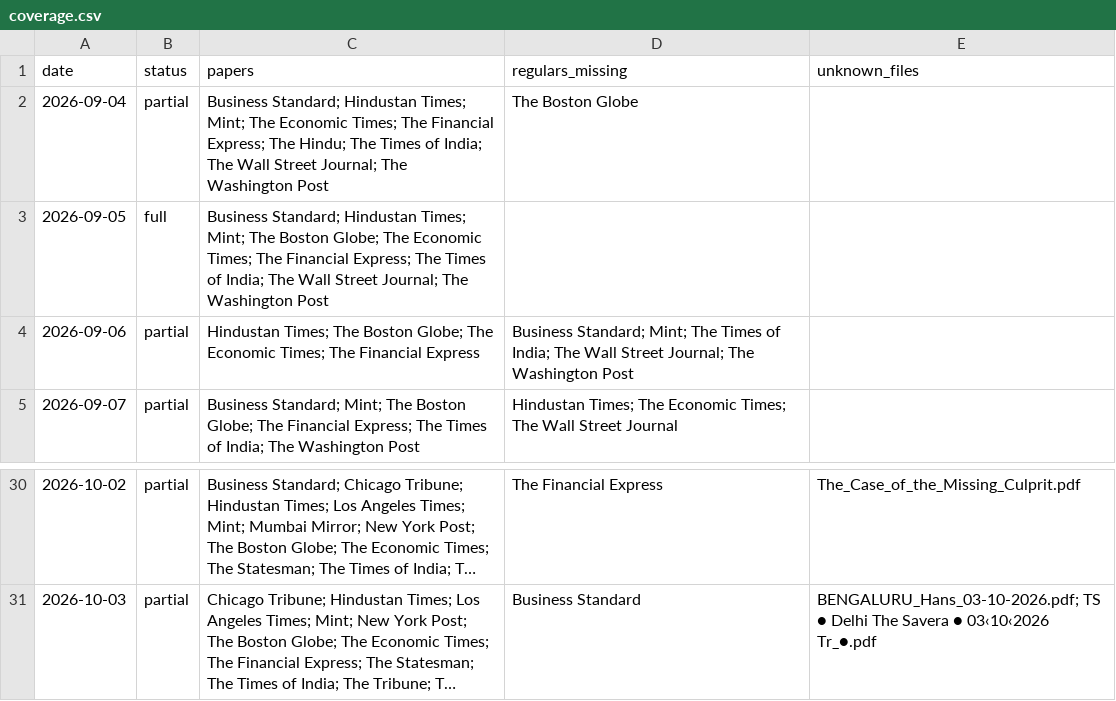
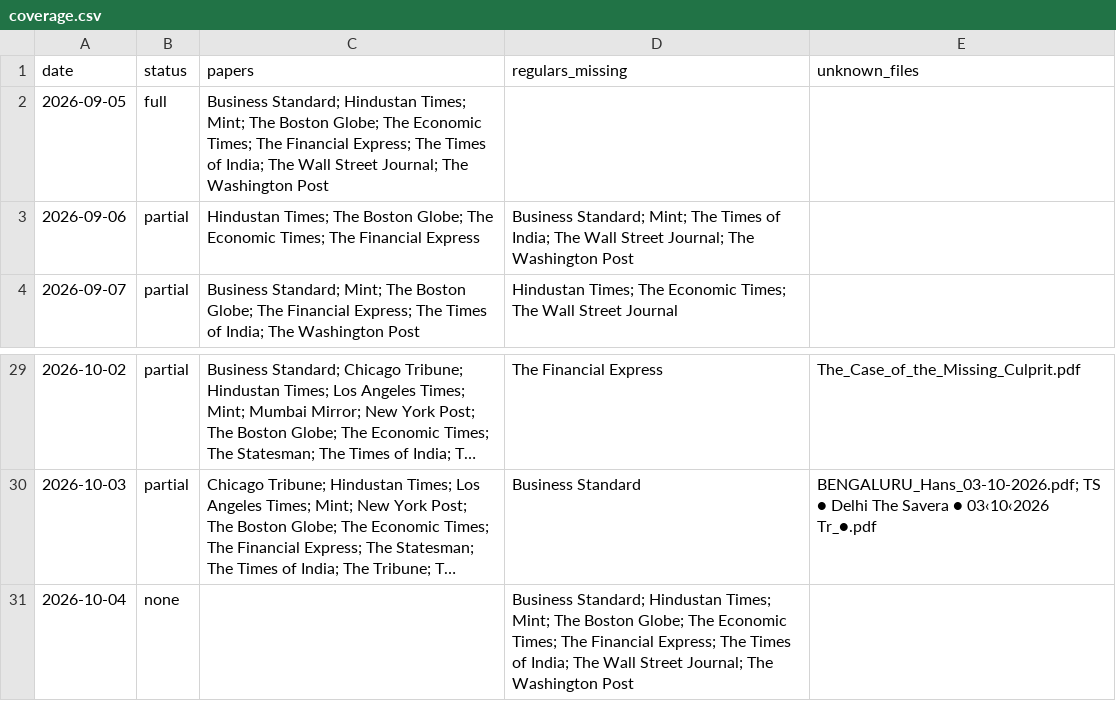
Before and after one commit to Aakash10867/SUPERFORECASTER, a CSV file: data/coverage.csv, drawn as a sheet; only a part is shown, gaps mark what is left out; long unchanged cells end in …; removed rows and columns are numbered as before the commit, all else as after; the diff names each change by its address in the sheet, - before the commit and + after, or states it on an @@ line.

```diff
--- a/data/coverage.csv
+++ b/data/coverage.csv
-row 2: 2026-09-04 | partial | Business Standard; Hindustan Times; Mint; The Economic Times; The Financial Express; The Hindu; The Times of India; The Wall Street Journal; The Washington Post | The Boston Globe
+row 31: 2026-10-04 | none |  | Business Standard; Hindustan Times; Mint; The Boston Globe; The Economic Times; The Financial Express; The Times of India; The Wall Street Journal; The Washington Post
```
Also changed, not shown: data/questions.csv, data/system_proposals.csv, 4 other files.
